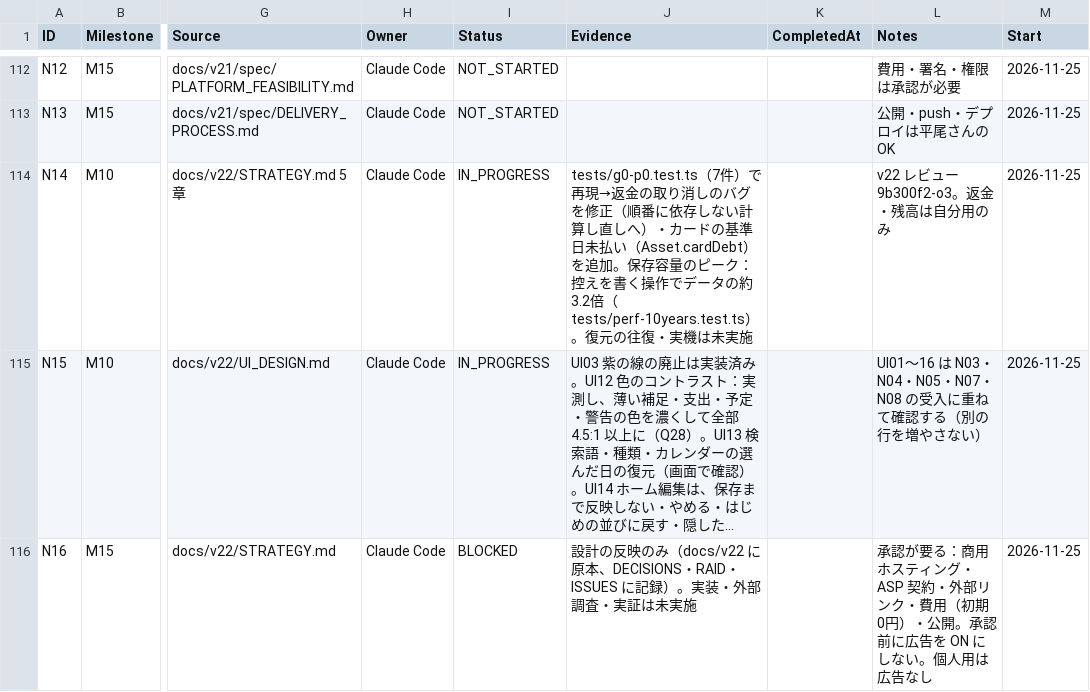
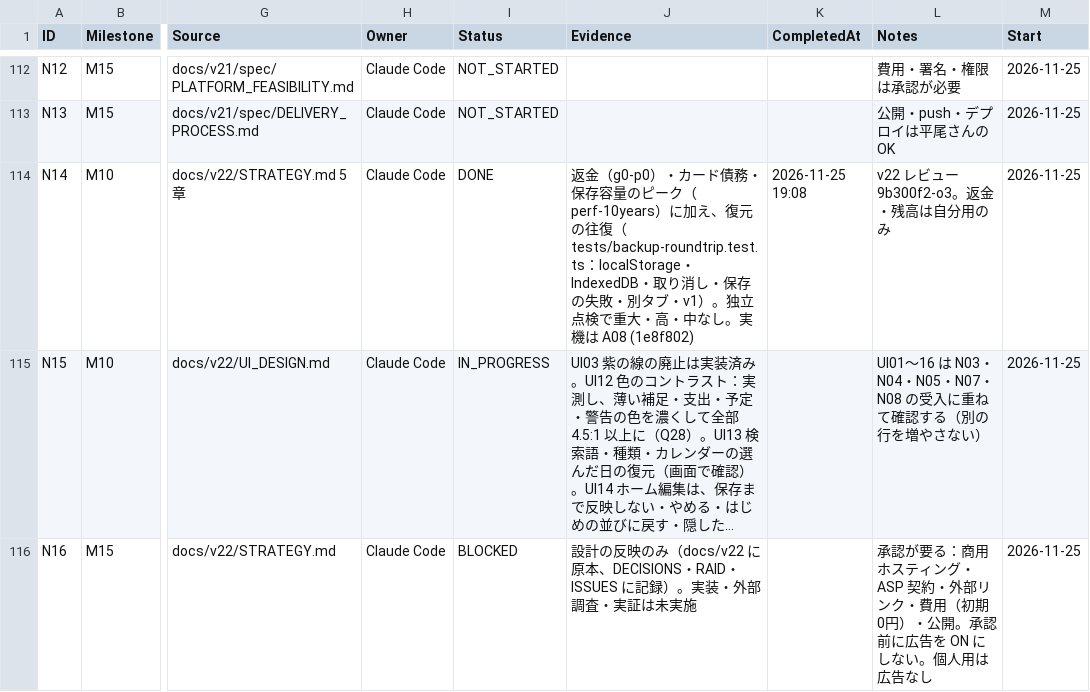
Before and after one commit to kkkaipppp/kurashi-base, a CSV file: docs/parent_progress_export/WBS.csv, drawn as a sheet; only a part is shown, gaps mark what is left out; long unchanged cells end in …; the diff covers the shown part only; the diff names each change by its address in the sheet, - before the commit and + after, or states it on an @@ line.

```diff
--- a/docs/parent_progress_export/WBS.csv
+++ b/docs/parent_progress_export/WBS.csv
-I114 (Status): IN_PROGRESS
+I114 (Status): DONE
-J114 (Evidence): tests/g0-p0.test.ts（7件）で再現→返金の取り消しのバグを修正（順番に依存しない計算し直しへ）・カードの基準日未払い（Asset.cardDebt）を追加。保存容量のピーク：控えを書く操作でデータの約3.2倍（tests/perf-10years.test.ts）。復元の往復・実機は未実施
+J114 (Evidence): 返金（g0-p0）・カード債務・保存容量のピーク（perf-10years）に加え、復元の往復（tests/backup-roundtrip.test.ts：localStorage・IndexedDB・取り消し・保存の失敗・別タブ・v1）。独立点検で重大・高・中なし。実機は A08 (1e8f802)
-K114 (CompletedAt): (empty)
+K114 (CompletedAt): 2026-11-25 19:08
```
Also changed, not shown: 3 edited cells elsewhere in this file, docs/progress/WBS.csv, 6 other files.
